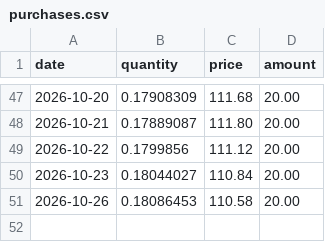
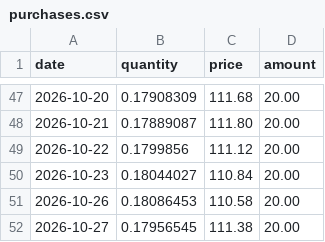
Before and after one commit to ElliottRW/ellwsn.com, a CSV file: data/purchases.csv, drawn as a sheet; only a part is shown, gaps mark what is left out; the diff names each change by its address in the sheet, - before the commit and + after, or states it on an @@ line.

```diff
--- a/data/purchases.csv
+++ b/data/purchases.csv
+row 52: 2026-10-27 | 0.17956545 | 111.38 | 20.00
```
